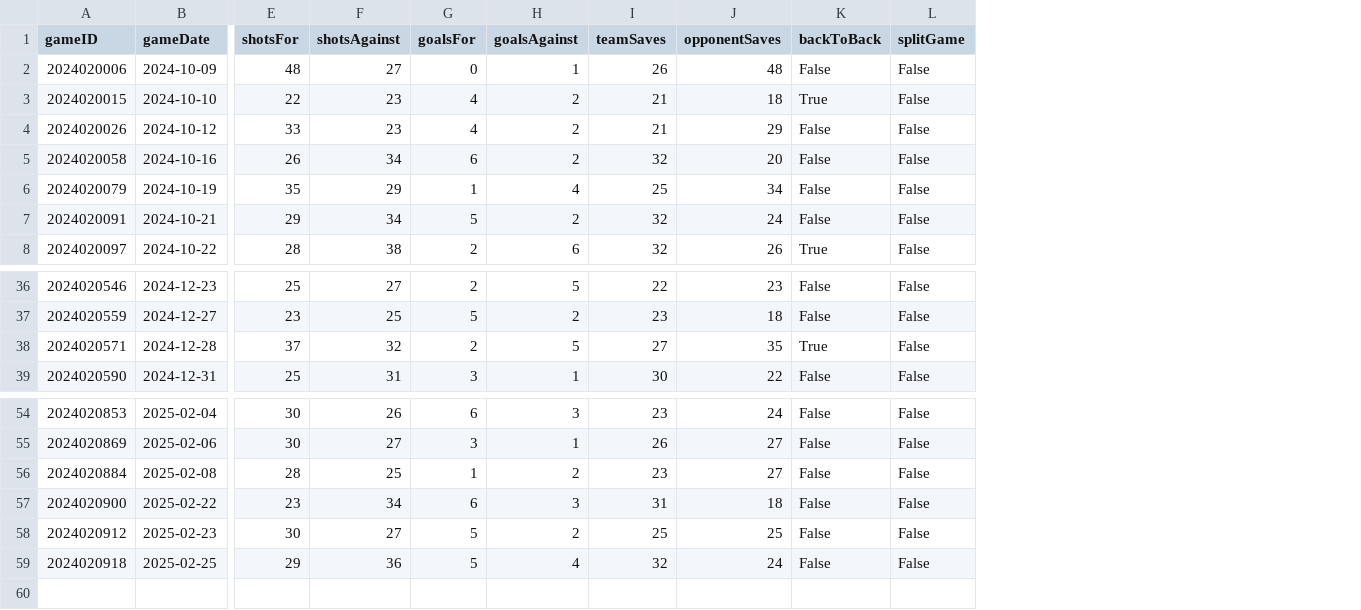
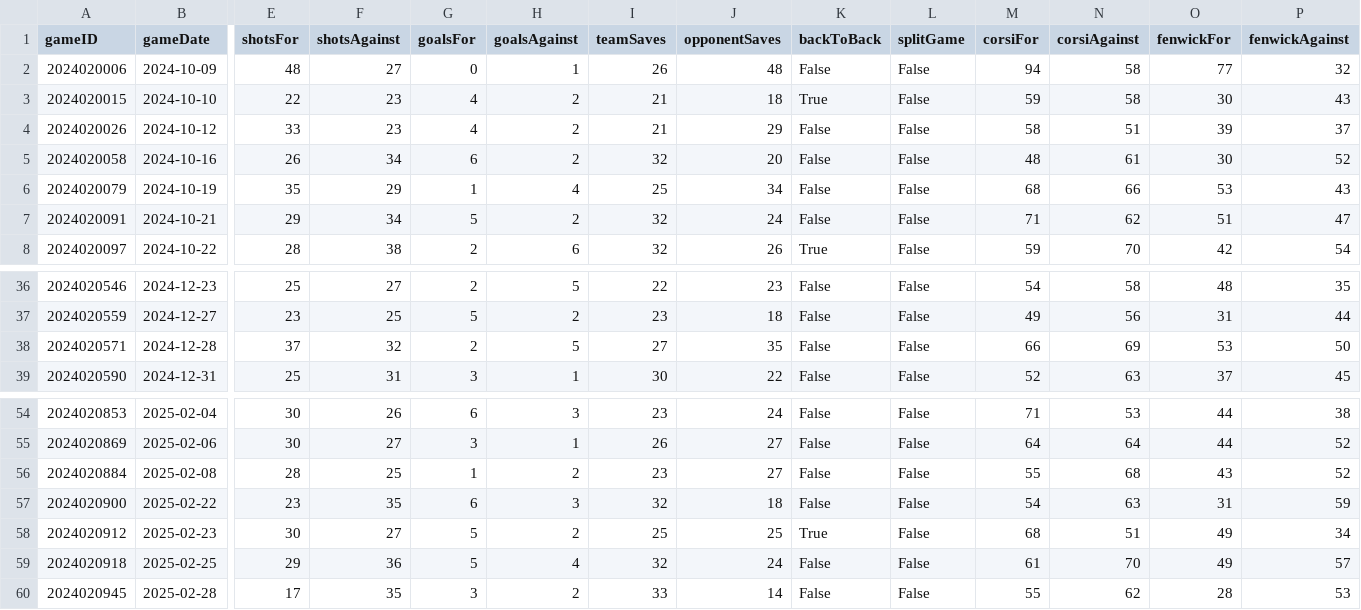
Before and after one commit to jjakemoss/saves-model, a CSV file: team_schedules/TOR_schedule.csv, drawn as a sheet; only a part is shown, gaps mark what is left out; rows hold the shown columns only; the diff names each change by its address in the sheet, - before the commit and + after, or states it on an @@ line.

```diff
--- a/team_schedules/TOR_schedule.csv
+++ b/team_schedules/TOR_schedule.csv
+column M (corsiFor), rows 2-8: 94 | 59 | 58 | 48 | 68 | 71 | 59; rows 36-39: 54 | 49 | 66 | 52; rows 54-59: 71 | 64 | 55 | 54 | 68 | 61
+column N (corsiAgainst), rows 2-8: 58 | 58 | 51 | 61 | 66 | 62 | 70; rows 36-39: 58 | 56 | 69 | 63; rows 54-59: 53 | 64 | 68 | 63 | 51 | 70
+column O (fenwickFor), rows 2-8: 77 | 30 | 39 | 30 | 53 | 51 | 42; rows 36-39: 48 | 31 | 53 | 37; rows 54-59: 44 | 44 | 43 | 31 | 49 | 49
+column P (fenwickAgainst), rows 2-8: 32 | 43 | 37 | 52 | 43 | 47 | 54; rows 36-39: 35 | 44 | 50 | 45; rows 54-59: 38 | 52 | 52 | 59 | 34 | 57
-K38 (backToBack): True
+K38 (backToBack): False
-F57 (shotsAgainst): 34
+F57 (shotsAgainst): 35
-I57 (teamSaves): 31
+I57 (teamSaves): 32
-K58 (backToBack): False
+K58 (backToBack): True
+row 60: 2024020945 | 2025-02-28 | 17 | 35 | 3 | 2 | 33 | 14 | False | False | 55 | 62 | 28 | 53
```
Also changed, not shown: team_schedules/COL_schedule.csv, team_schedules/DAL_schedule.csv, 36 other files.
